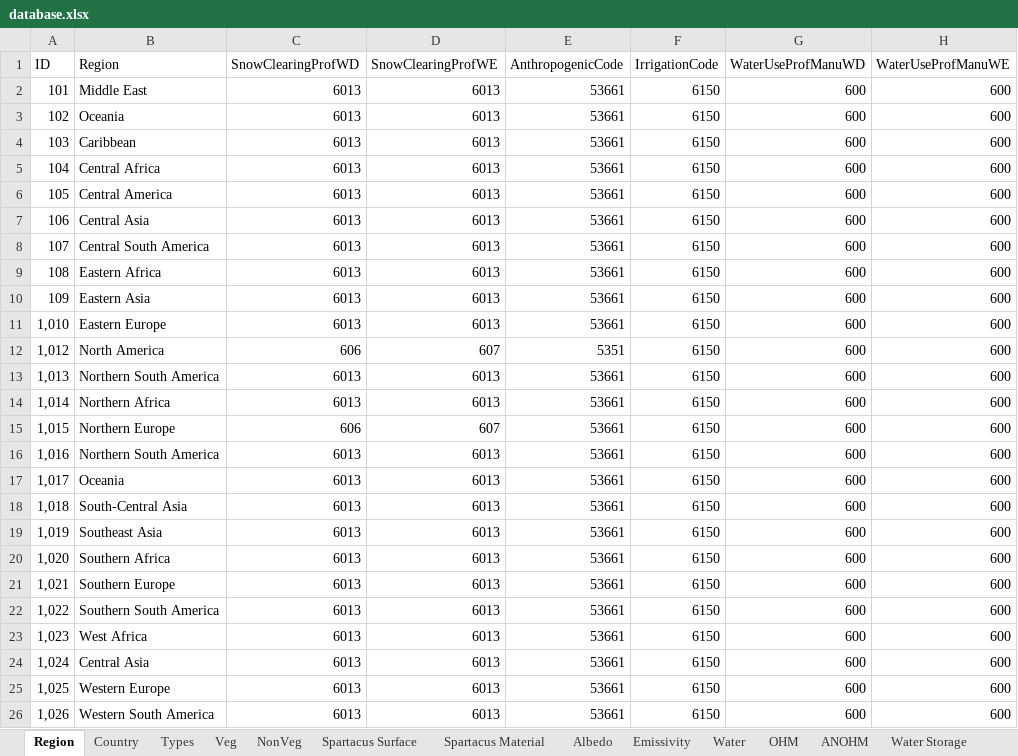
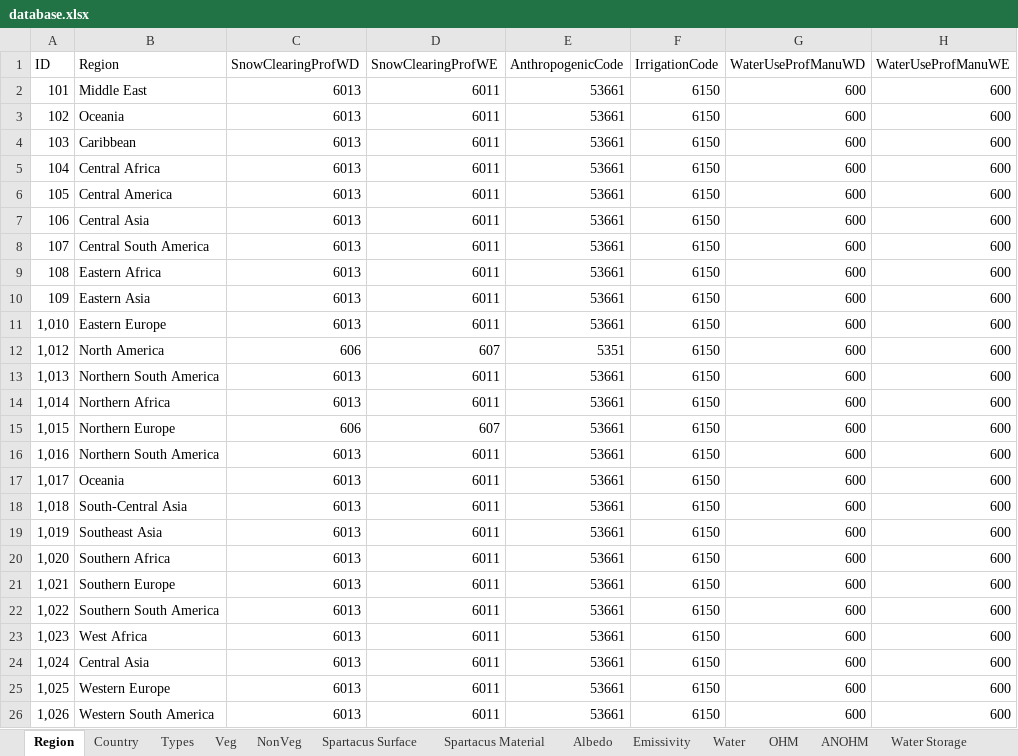
Before and after one commit to gusbacos/suews_database_manager, an Excel workbook: data/database.xlsx, sheet Region, drawn as a sheet; only a part is shown; values as stored, in another font and other column widths than the file's, no borders; the diff names each change by its address in the sheet, - before the commit and + after, or states it on an @@ line.

```diff
--- a/data/database.xlsx (sheet Region)
+++ b/data/database.xlsx (sheet Region)
-D2:D11 (SnowClearingProfWE): 6013
+D2:D11 (SnowClearingProfWE): 6011
-D13:D14 (SnowClearingProfWE): 6013
+D13:D14 (SnowClearingProfWE): 6011
-D16:D26 (SnowClearingProfWE): 6013
+D16:D26 (SnowClearingProfWE): 6011
```
Also changed, not shown: sheet Profiles, sheet OHM, sheet Veg, sheet Country.
